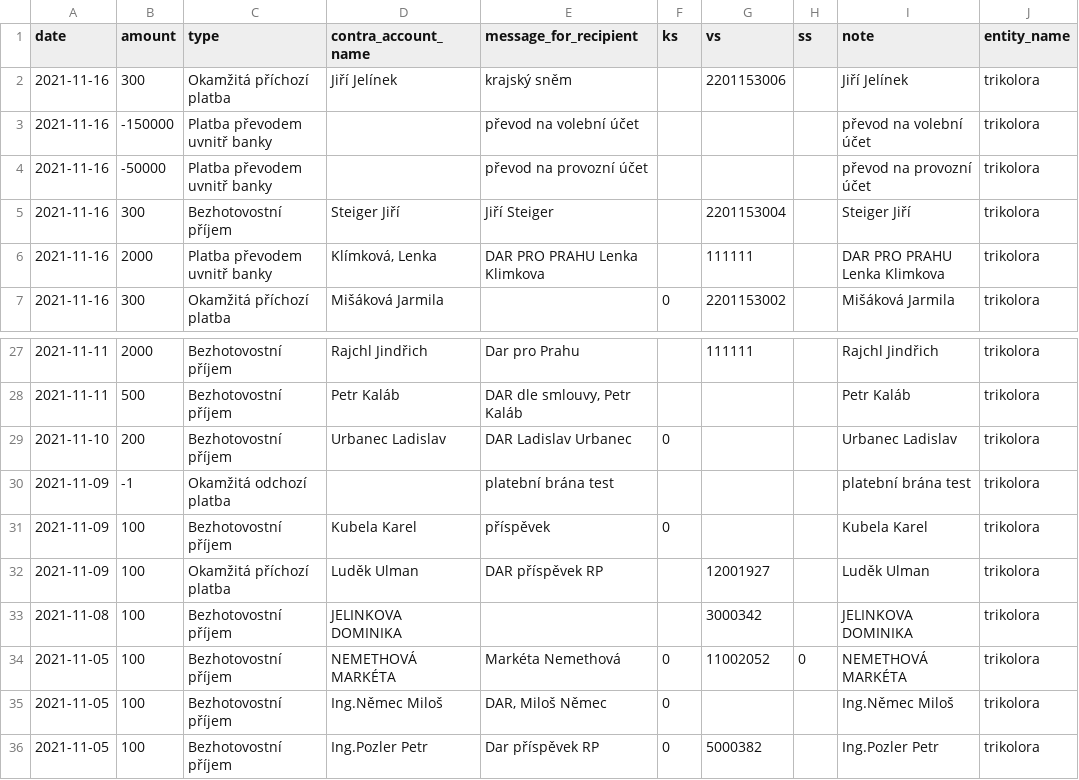
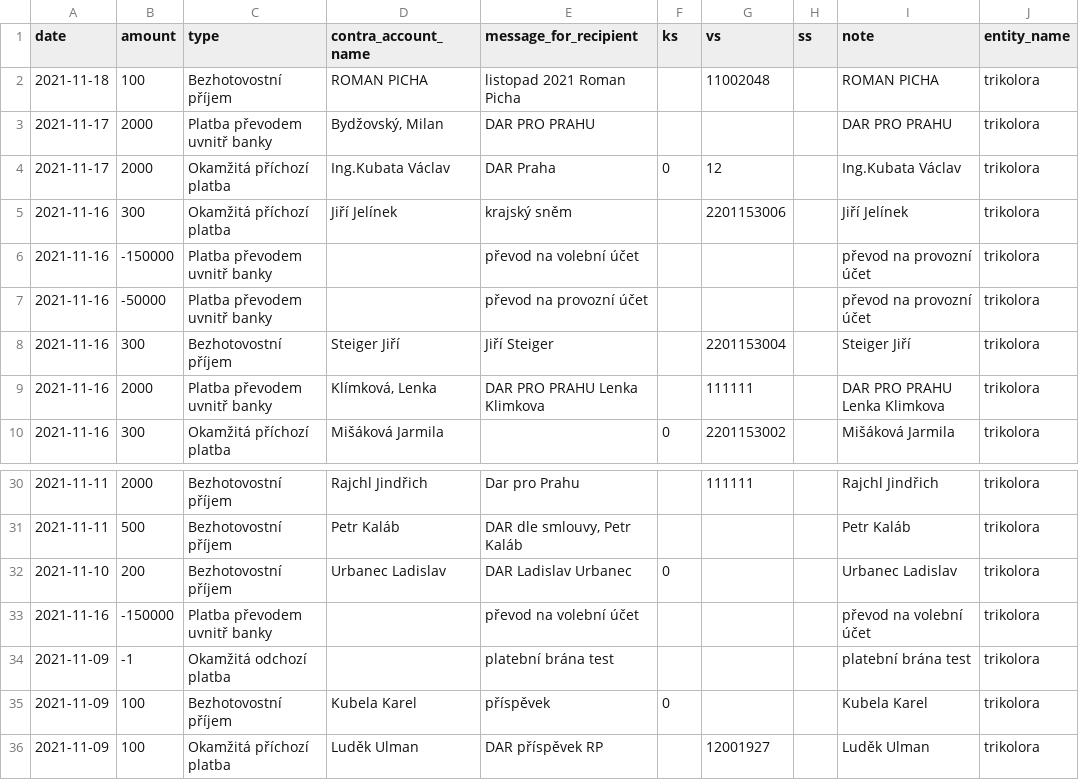
Before and after one commit to opop999/transparent_election_accounts, a CSV file: data/donation_accounts/individual_donation_accounts/trikolora.csv, drawn as a sheet; only a part is shown, gaps mark what is left out; the shorter side is filled out with more unchanged rows.

```diff
--- a/data/donation_accounts/individual_donation_accounts/trikolora.csv
+++ b/data/donation_accounts/individual_donation_accounts/trikolora.csv
@@ -1,4 +1,7 @@
 date,amount,type,contra_account_name,message_for_recipient,ks,vs,ss,note,entity_name
+2021-11-18,100,Bezhotovostní příjem,ROMAN PICHA,listopad 2021 Roman Picha,,11002048,,ROMAN PICHA,trikolora
+2021-11-17,2000,Platba převodem uvnitř banky,"Bydžovský, Milan",DAR PRO PRAHU,,,,DAR PRO PRAHU,trikolora
+2021-11-17,2000,Okamžitá příchozí platba,Ing.Kubata Václav,DAR Praha,0,12,,Ing.Kubata Václav,trikolora
 2021-11-16,300,Okamžitá příchozí platba,Jiří Jelínek,krajský sněm,,2201153006,,Jiří Jelínek,trikolora
-2021-11-16,-150000,Platba převodem uvnitř banky,,převod na volební účet,,,,převod na volební účet,trikolora
+2021-11-16,-150000,Platba převodem uvnitř banky,,převod na volební účet,,,,převod na provozní účet,trikolora
 2021-11-16,-50000,Platba převodem uvnitř banky,,převod na provozní účet,,,,převod na provozní účet,trikolora
@@ -29,2 +32,3 @@ date,amount,type,contra_account_name,message_for_recipient,ks,vs,ss,note,entity_
 2021-11-10,200,Bezhotovostní příjem,Urbanec Ladislav,DAR Ladislav Urbanec,0,,,Urbanec Ladislav,trikolora
+2021-11-16,-150000,Platba převodem uvnitř banky,,převod na volební účet,,,,převod na volební účet,trikolora
 2021-11-09,-1,Okamžitá odchozí platba,,platební brána test,,,,platební brána test,trikolora
```
Also changed, not shown: data/donation_accounts/individual_donation_accounts/pirati.csv, data/donation_accounts/individual_donation_accounts/zeleni.csv, 53 other files.
